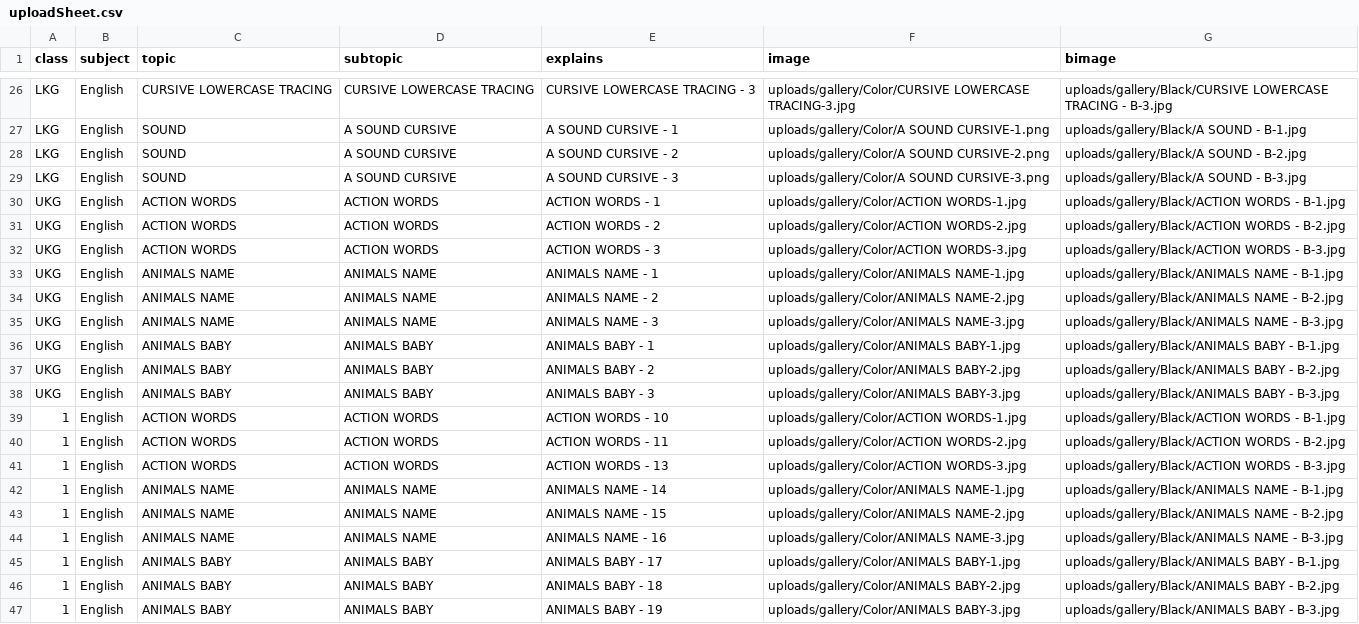
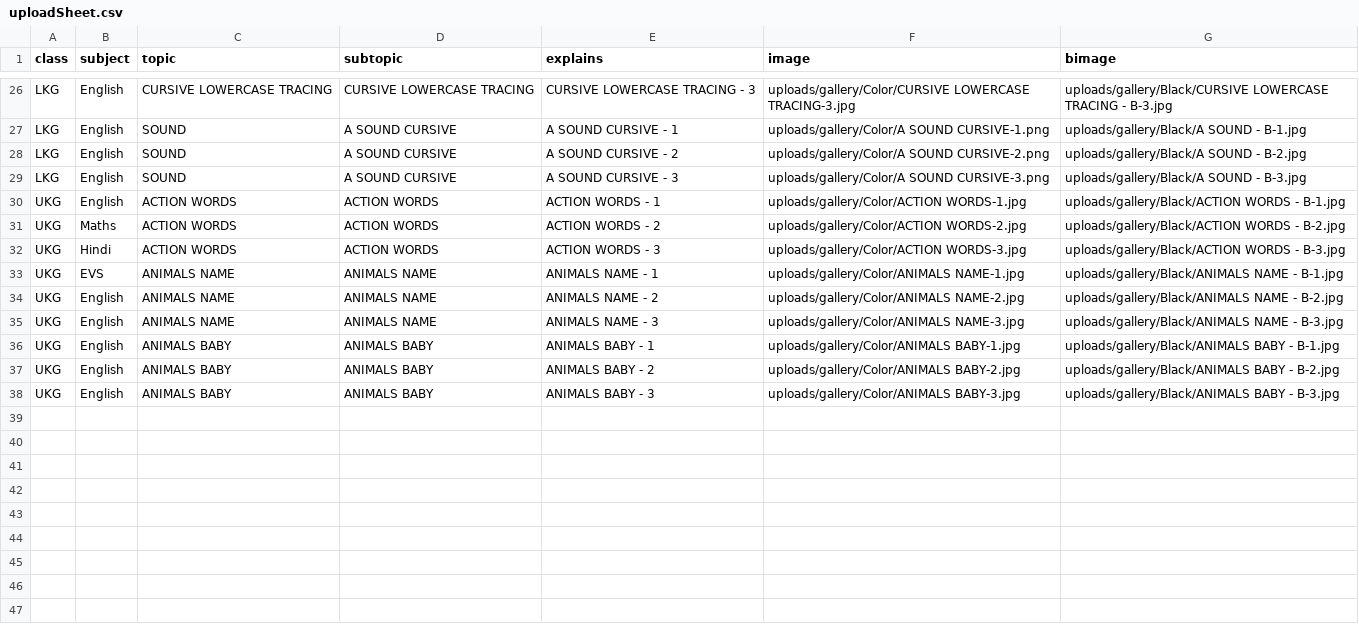
Before and after one commit to bhavvyachugh/A2INFINITE, a CSV file: uploadSheet.csv, drawn as a sheet; only a part is shown, gaps mark what is left out.

Commit message:
added more subjects

```diff
--- a/uploadSheet.csv
+++ b/uploadSheet.csv
@@ -30,5 +30,5 @@ LKG,English,SOUND,A SOUND CURSIVE,A SOUND CURSIVE - 3,uploads/gallery/Color/A SO
 UKG,English,ACTION WORDS,ACTION WORDS,ACTION WORDS - 1,uploads/gallery/Color/ACTION WORDS-1.jpg,uploads/gallery/Black/ACTION WORDS - B-1.jpg
-UKG,English,ACTION WORDS,ACTION WORDS,ACTION WORDS - 2,uploads/gallery/Color/ACTION WORDS-2.jpg,uploads/gallery/Black/ACTION WORDS - B-2.jpg
-UKG,English,ACTION WORDS,ACTION WORDS,ACTION WORDS - 3,uploads/gallery/Color/ACTION WORDS-3.jpg,uploads/gallery/Black/ACTION WORDS - B-3.jpg
-UKG,English,ANIMALS  NAME,ANIMALS  NAME,ANIMALS  NAME - 1,uploads/gallery/Color/ANIMALS  NAME-1.jpg,uploads/gallery/Black/ANIMALS NAME - B-1.jpg
+UKG,Maths,ACTION WORDS,ACTION WORDS,ACTION WORDS - 2,uploads/gallery/Color/ACTION WORDS-2.jpg,uploads/gallery/Black/ACTION WORDS - B-2.jpg
+UKG,Hindi,ACTION WORDS,ACTION WORDS,ACTION WORDS - 3,uploads/gallery/Color/ACTION WORDS-3.jpg,uploads/gallery/Black/ACTION WORDS - B-3.jpg
+UKG,EVS,ANIMALS  NAME,ANIMALS  NAME,ANIMALS  NAME - 1,uploads/gallery/Color/ANIMALS  NAME-1.jpg,uploads/gallery/Black/ANIMALS NAME - B-1.jpg
 UKG,English,ANIMALS  NAME,ANIMALS  NAME,ANIMALS  NAME - 2,uploads/gallery/Color/ANIMALS  NAME-2.jpg,uploads/gallery/Black/ANIMALS NAME - B-2.jpg
@@ -38,10 +38 @@ UKG,English,ANIMALS BABY,ANIMALS BABY,ANIMALS BABY - 2,uploads/gallery/Color/ANI
 UKG,English,ANIMALS BABY,ANIMALS BABY,ANIMALS BABY - 3,uploads/gallery/Color/ANIMALS BABY-3.jpg,uploads/gallery/Black/ANIMALS BABY - B-3.jpg
-1,English,ACTION WORDS,ACTION WORDS,ACTION WORDS - 10,uploads/gallery/Color/ACTION WORDS-1.jpg,uploads/gallery/Black/ACTION WORDS - B-1.jpg
-1,English,ACTION WORDS,ACTION WORDS,ACTION WORDS - 11,uploads/gallery/Color/ACTION WORDS-2.jpg,uploads/gallery/Black/ACTION WORDS - B-2.jpg
-1,English,ACTION WORDS,ACTION WORDS,ACTION WORDS - 13,uploads/gallery/Color/ACTION WORDS-3.jpg,uploads/gallery/Black/ACTION WORDS - B-3.jpg
-1,English,ANIMALS  NAME,ANIMALS  NAME,ANIMALS  NAME - 14,uploads/gallery/Color/ANIMALS  NAME-1.jpg,uploads/gallery/Black/ANIMALS NAME - B-1.jpg
-1,English,ANIMALS  NAME,ANIMALS  NAME,ANIMALS  NAME - 15,uploads/gallery/Color/ANIMALS  NAME-2.jpg,uploads/gallery/Black/ANIMALS NAME - B-2.jpg
-1,English,ANIMALS  NAME,ANIMALS  NAME,ANIMALS  NAME - 16,uploads/gallery/Color/ANIMALS  NAME-3.jpg,uploads/gallery/Black/ANIMALS NAME - B-3.jpg
-1,English,ANIMALS BABY,ANIMALS BABY,ANIMALS BABY - 17,uploads/gallery/Color/ANIMALS BABY-1.jpg,uploads/gallery/Black/ANIMALS BABY - B-1.jpg
-1,English,ANIMALS BABY,ANIMALS BABY,ANIMALS BABY - 18,uploads/gallery/Color/ANIMALS BABY-2.jpg,uploads/gallery/Black/ANIMALS BABY - B-2.jpg
-1,English,ANIMALS BABY,ANIMALS BABY,ANIMALS BABY - 19,uploads/gallery/Color/ANIMALS BABY-3.jpg,uploads/gallery/Black/ANIMALS BABY - B-3.jpg
```
Also changed, not shown: 4 other files.
